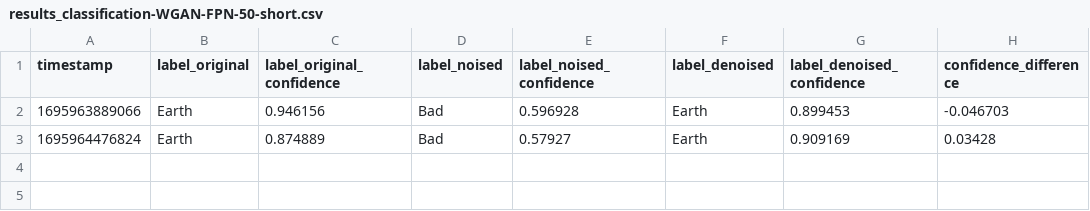
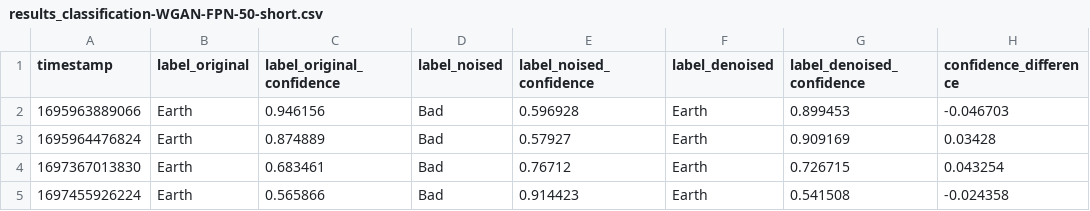
Before and after one commit to georgeslabreche/opssat-onboard-image-denoiser, a CSV file: results/spacecraft/csv/results_classification-WGAN-FPN-50-short.csv, drawn as a sheet.

```diff
--- a/results/spacecraft/csv/results_classification-WGAN-FPN-50-short.csv
+++ b/results/spacecraft/csv/results_classification-WGAN-FPN-50-short.csv
@@ -3 +3,3 @@ timestamp,label_original,label_original_confidence,label_noised,label_noised_con
 1695964476824,Earth,0.874889,Bad,0.57927,Earth,0.909169,0.03428
+1697367013830,Earth,0.683461,Bad,0.76712,Earth,0.726715,0.043254
+1697455926224,Earth,0.565866,Bad,0.914423,Earth,0.541508,-0.024358
```
Also changed, not shown: results/spacecraft/csv/results_classification-WGAN-FPN-50-metrics.csv, 31 other files.
